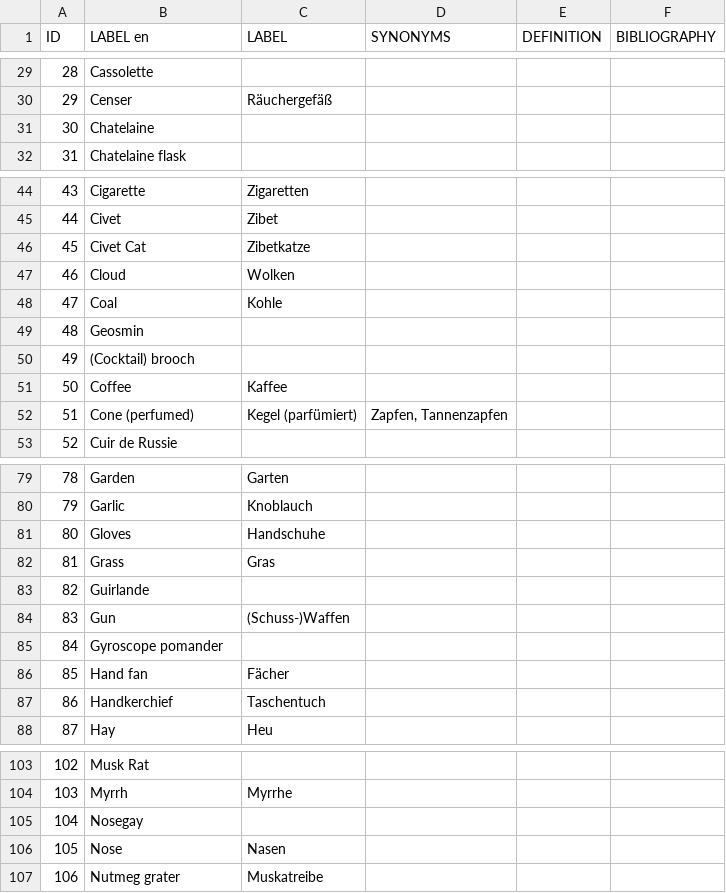
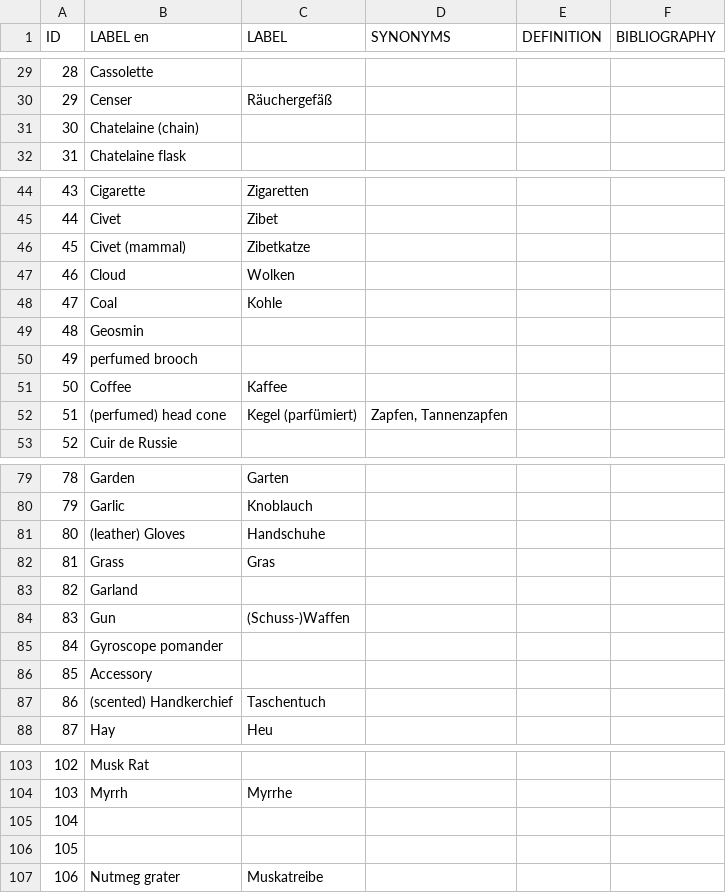
Before and after one commit to Odeuropa/vocabularies, a CSV file: raw/olfactory-objects/de.csv, drawn as a sheet; only a part is shown, gaps mark what is left out; the diff covers the shown part only.

```diff
--- a/raw/olfactory-objects/de.csv
+++ b/raw/olfactory-objects/de.csv
@@ -30,3 +30,3 @@ ID,LABEL en,LABEL,SYNONYMS,DEFINITION,BIBLIOGRAPHY
 29,Censer,Räuchergefäß,,,
-30,Chatelaine,,,,
+30,Chatelaine (chain),,,,
 31,Chatelaine flask,,,,
@@ -45,3 +45,3 @@ ID,LABEL en,LABEL,SYNONYMS,DEFINITION,BIBLIOGRAPHY
 44,Civet ,Zibet,,,
-45,Civet Cat ,Zibetkatze,,,
+45,Civet (mammal) ,Zibetkatze,,,
 46,Cloud,Wolken,,,
@@ -49,5 +49,5 @@ ID,LABEL en,LABEL,SYNONYMS,DEFINITION,BIBLIOGRAPHY
 48,Geosmin,,,,
-49,(Cocktail) brooch,,,,
+49,perfumed brooch,,,,
 50,Coffee,Kaffee,,,
-51,Cone (perfumed),Kegel (parfümiert),"Zapfen, Tannenzapfen",,
+51,(perfumed) head cone,Kegel (parfümiert),"Zapfen, Tannenzapfen",,
 52,Cuir de Russie,,,,
@@ -80,9 +80,9 @@ ID,LABEL en,LABEL,SYNONYMS,DEFINITION,BIBLIOGRAPHY
 79,Garlic,Knoblauch,,,
-80,Gloves,Handschuhe,,,
+80,(leather) Gloves,Handschuhe,,,
 81,Grass,Gras,,,
-82,Guirlande,,,,
+82,Garland,,,,
 83,Gun,(Schuss-)Waffen,,,
 84,Gyroscope pomander,,,,
-85,Hand fan,Fächer,,,
-86,Handkerchief,Taschentuch,,,
+85,Accessory,,,,
+86,(scented) Handkerchief,Taschentuch,,,
 87,Hay,Heu,,,
@@ -104,4 +104,4 @@ ID,LABEL en,LABEL,SYNONYMS,DEFINITION,BIBLIOGRAPHY
 103,Myrrh,Myrrhe,,,
-104,Nosegay,,,,
-105,Nose,Nasen,,,
+104,,,,,
+105,,,,,
 106,Nutmeg grater,Muskatreibe,,,
```
Also changed, not shown: 9 edited cells elsewhere in this file, raw/olfactory-objects/en.csv, raw/olfactory-objects/fr.csv, 6 other files.
